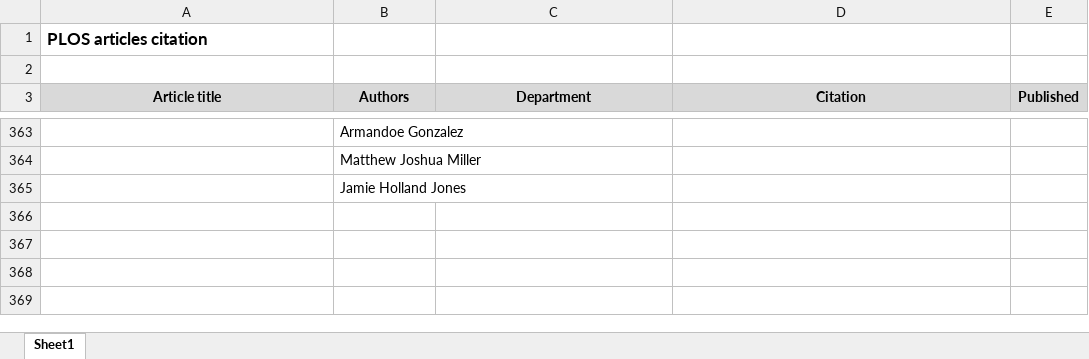
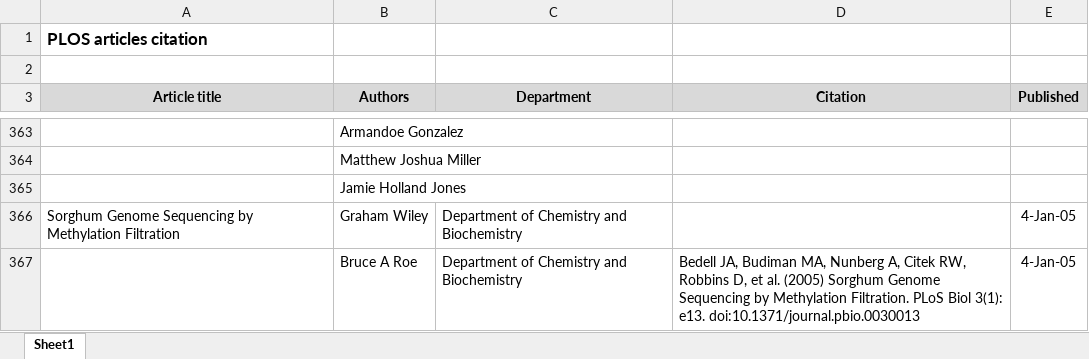
Before and after one commit to taozhaolib/LibRepoTools, an Excel workbook: plosdata/src/main/resources/plos_articles.xlsx, sheet Sheet1, drawn as a sheet; only a part is shown, gaps mark what is left out; values as stored, in another font and other column widths than the file's, no borders; the diff names each change by its address in the sheet, - before the commit and + after, or states it on an @@ line.

```diff
--- a/plosdata/src/main/resources/plos_articles.xlsx (sheet Sheet1)
+++ b/plosdata/src/main/resources/plos_articles.xlsx (sheet Sheet1)
+row 366: Sorghum Genome Sequencing by Methylation Filtration | Graham Wiley | Department of Chemistry and Biochemistry |  | 4-Jan-05
+row 367:  | Bruce A Roe | Department of Chemistry and Biochemistry | Bedell JA, Budiman MA, Nunberg A, Citek RW, Robbins D, et al. (2005) Sorghum Genome Sequencing by Methylation Filtration. PLoS Biol 3(1): e13. doi:10.1371/journal.pbio.0030013 | 4-Jan-05
```
Also changed, not shown: plosdata/target/classes/plos_articles.xlsx, 5 other files.
